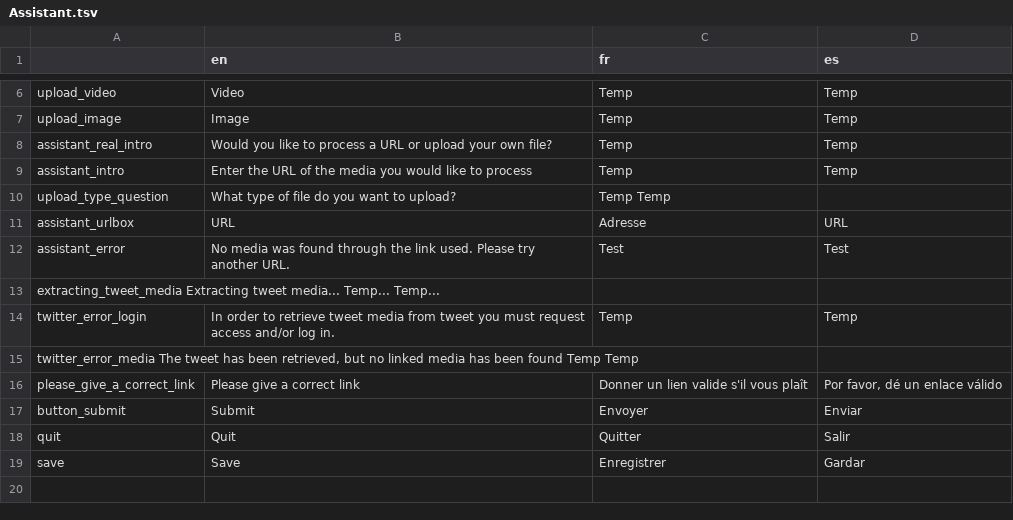
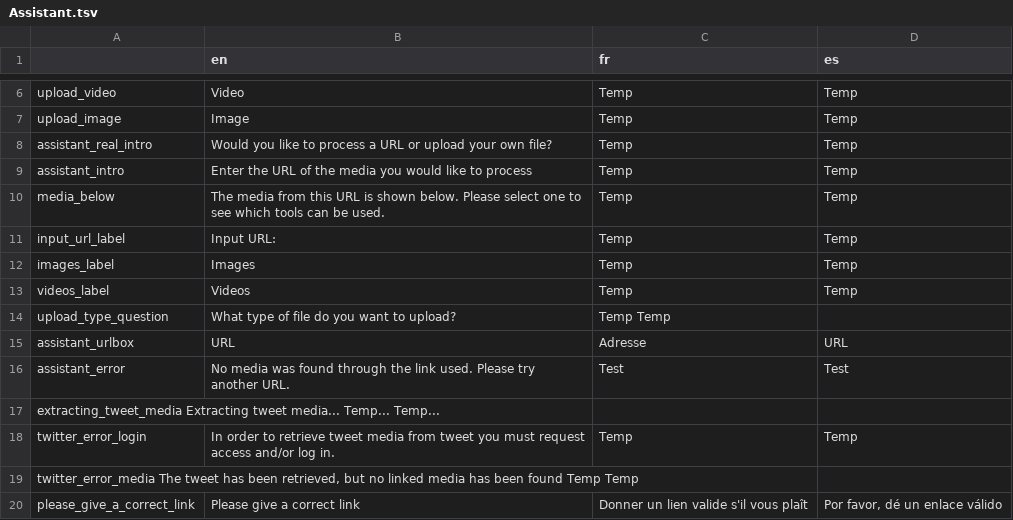
Before and after one commit to AFP-Medialab/verification-plugin, a TSV file: src/LocalDictionary/components/NavItems/tools/Assistant.tsv, drawn as a sheet; only a part is shown, gaps mark what is left out; the shorter side is filled out with more unchanged rows.

Commit message:
temporarily disabling remote dictionary to work with  tsv

```diff
--- a/src/LocalDictionary/components/NavItems/tools/Assistant.tsv
+++ b/src/LocalDictionary/components/NavItems/tools/Assistant.tsv
@@ -9,2 +9,6 @@ assistant_real_intro	Would you like to process a URL or upload your own file?	Te
 assistant_intro	Enter the URL of the media you would like to process	Temp	Temp
+media_below	The media from this URL is shown below. Please select one to see which tools can be used.	Temp	Temp
+input_url_label	Input URL:	Temp	Temp
+images_label	Images	Temp	Temp
+videos_label	Videos	Temp	Temp
 upload_type_question	What type of file do you want to upload?	Temp  Temp
```
Also changed, not shown: src/LocalDictionary/components/PopUp.tsv, 3 other files.
